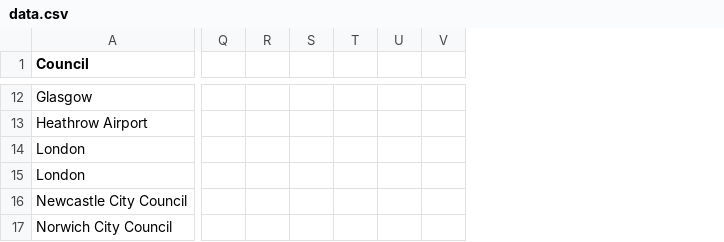
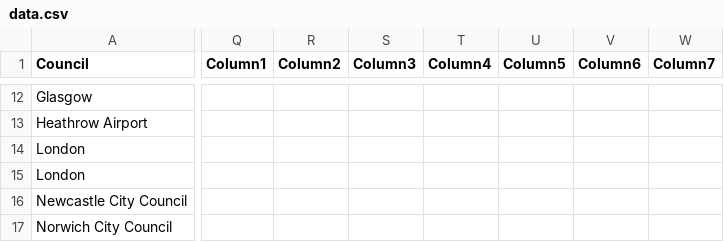
Before and after one commit to ActionSustainability/sustainabilitytool-maps, a CSV file: src/lez/data.csv, drawn as a sheet; only a part is shown, gaps mark what is left out; removed rows and columns are numbered as before the commit, all else as after; the diff covers the shown part only; the diff names each change by its address in the sheet, - before the commit and + after, or states it on an @@ line.

Commit message:
Map EDITS

```diff
--- a/src/lez/data.csv
+++ b/src/lez/data.csv
-column Q, empty
-column R, empty
-column S, empty
-column T, empty
-column U, empty
-column V, empty
+column Q (Column1), empty
+column R (Column2), empty
+column S (Column3), empty
+column T (Column4), empty
+column U (Column5), empty
+column V (Column6), empty
+column W (Column7), empty
```
Also changed, not shown: 48 edited cells elsewhere in this file.
